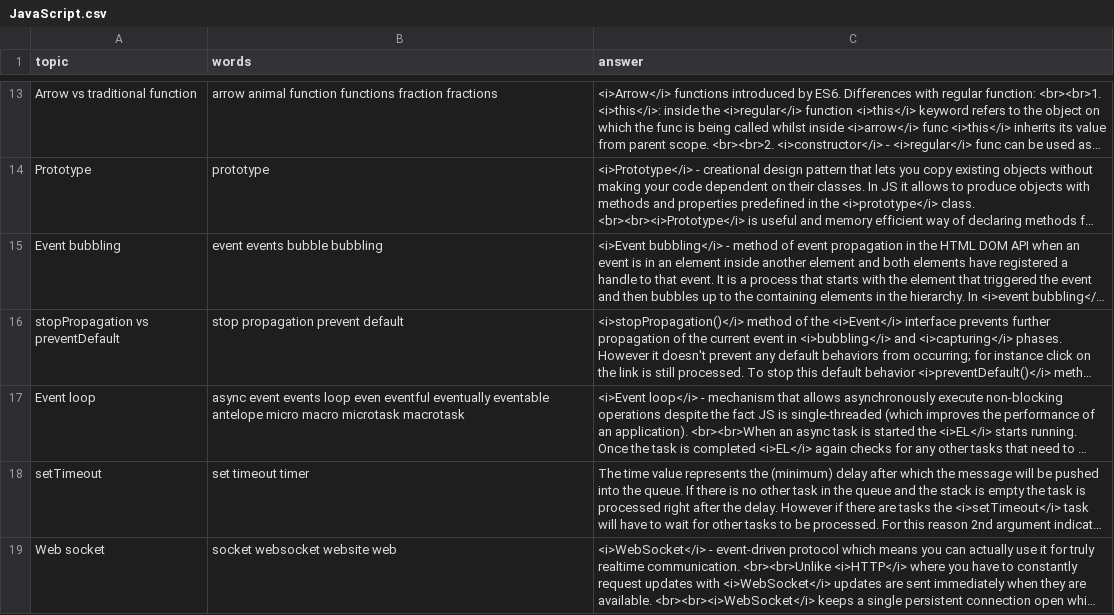
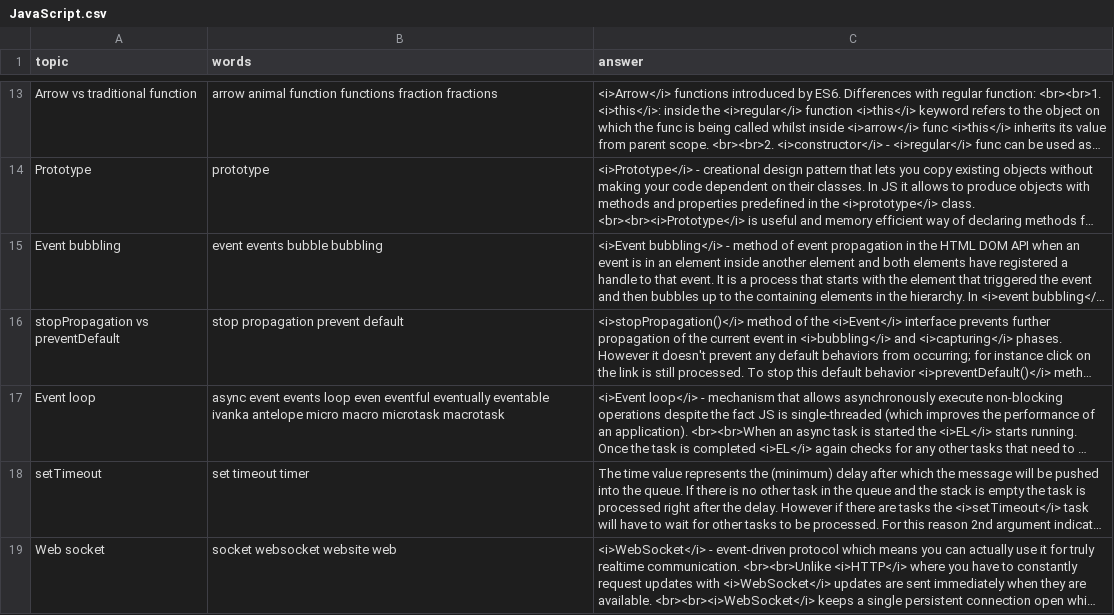
Before and after one commit to DzmitryAlifer/tech-interview-helper, a CSV file: src/assets/JavaScript.csv, drawn as a sheet; only a part is shown, gaps mark what is left out; long unchanged cells end in …; the diff names each change by its address in the sheet, - before the commit and + after, or states it on an @@ line.

```diff
--- a/src/assets/JavaScript.csv
+++ b/src/assets/JavaScript.csv
-B17 (words): …eventually eventable antelope micro…
+B17 (words): …eventually eventable ivanka antelope micro…
```
Also changed, not shown: 2 other files.
